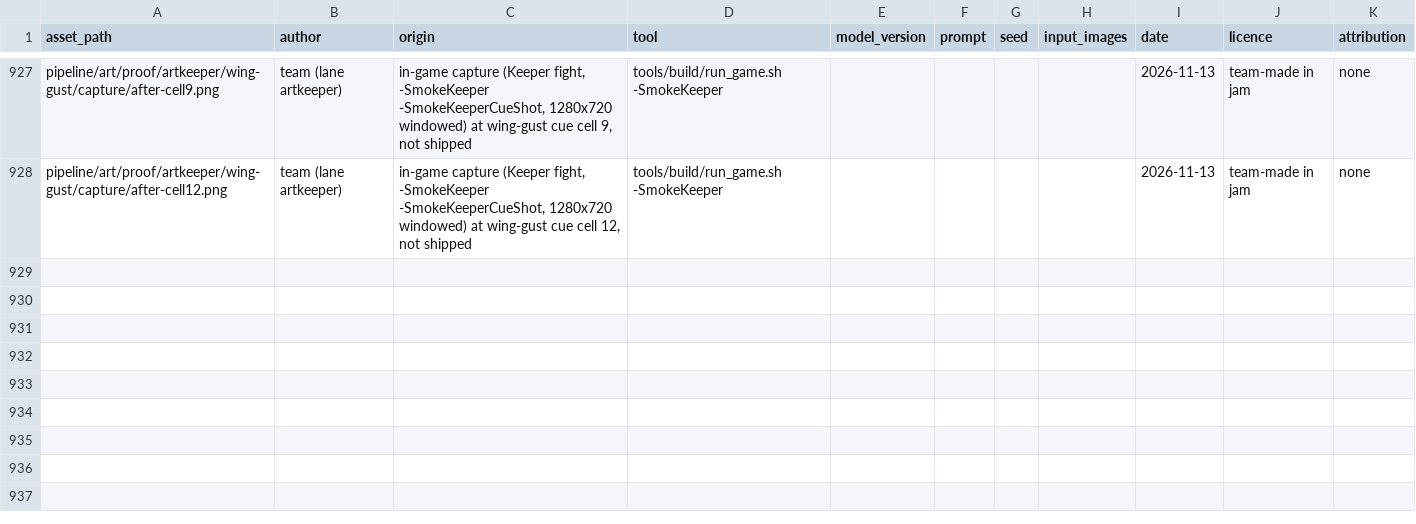
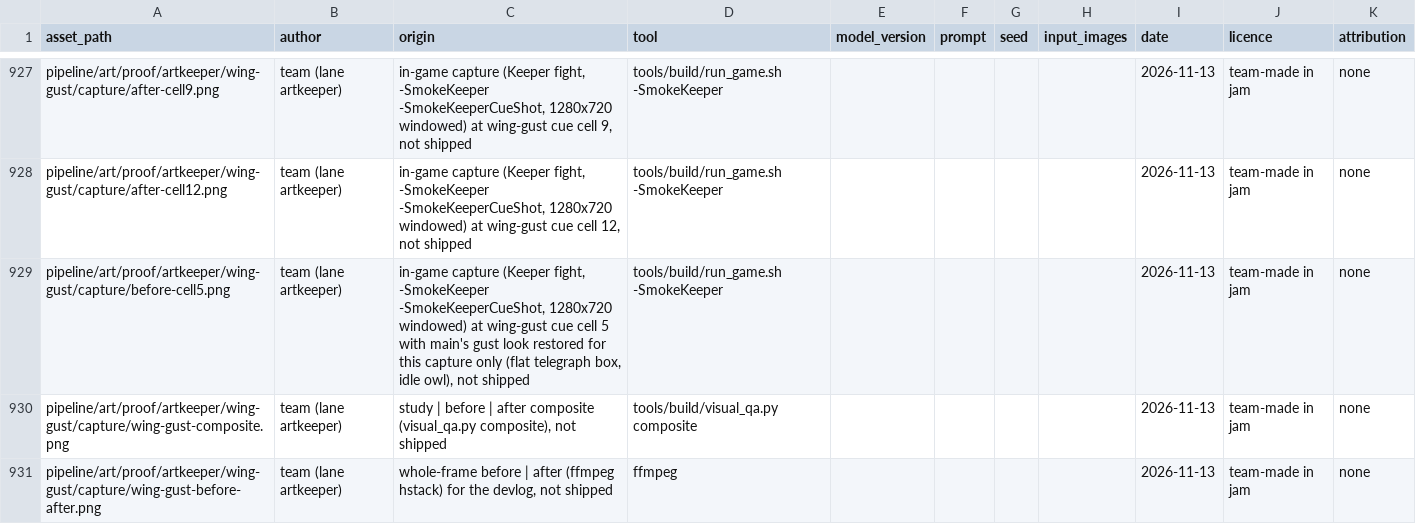
Before and after one commit to joshdrochon/UmbrellaElla, a CSV file: pipeline/art/provenance.csv, drawn as a sheet; only a part is shown, gaps mark what is left out; the diff names each change by its address in the sheet, - before the commit and + after, or states it on an @@ line.

```diff
--- a/pipeline/art/provenance.csv
+++ b/pipeline/art/provenance.csv
+row 929: pipeline/art/proof/artkeeper/wing-gust/capture/before-cell5.png | team (lane artkeeper) | in-game capture (Keeper fight, -SmokeKeeper -SmokeKeeperCueShot, 1280x720 windowed) at wing-gust cue cell 5 with main's gust look restored for this capture only (flat telegraph box, idle owl), not shipped | tools/build/run_game.sh -SmokeKeeper |  |  |  |  | 2026-11-13 | team-made in jam | none
+row 930: pipeline/art/proof/artkeeper/wing-gust/capture/wing-gust-composite.png | team (lane artkeeper) | study | before | after composite (visual_qa.py composite), not shipped | tools/build/visual_qa.py composite |  |  |  |  | 2026-11-13 | team-made in jam | none
+row 931: pipeline/art/proof/artkeeper/wing-gust/capture/wing-gust-before-after.png | team (lane artkeeper) | whole-frame before | after (ffmpeg hstack) for the devlog, not shipped | ffmpeg |  |  |  |  | 2026-11-13 | team-made in jam | none
```
Also changed, not shown: 13 other files.
